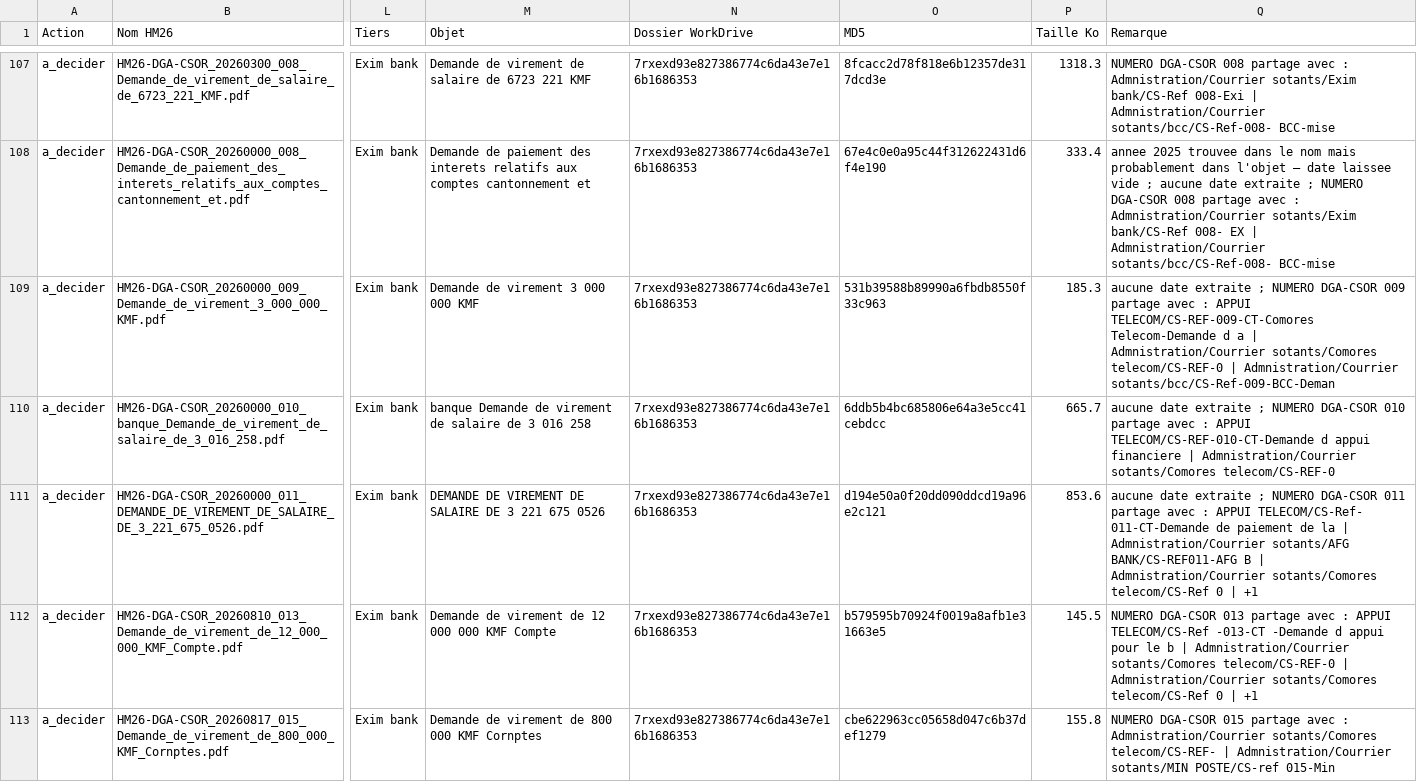
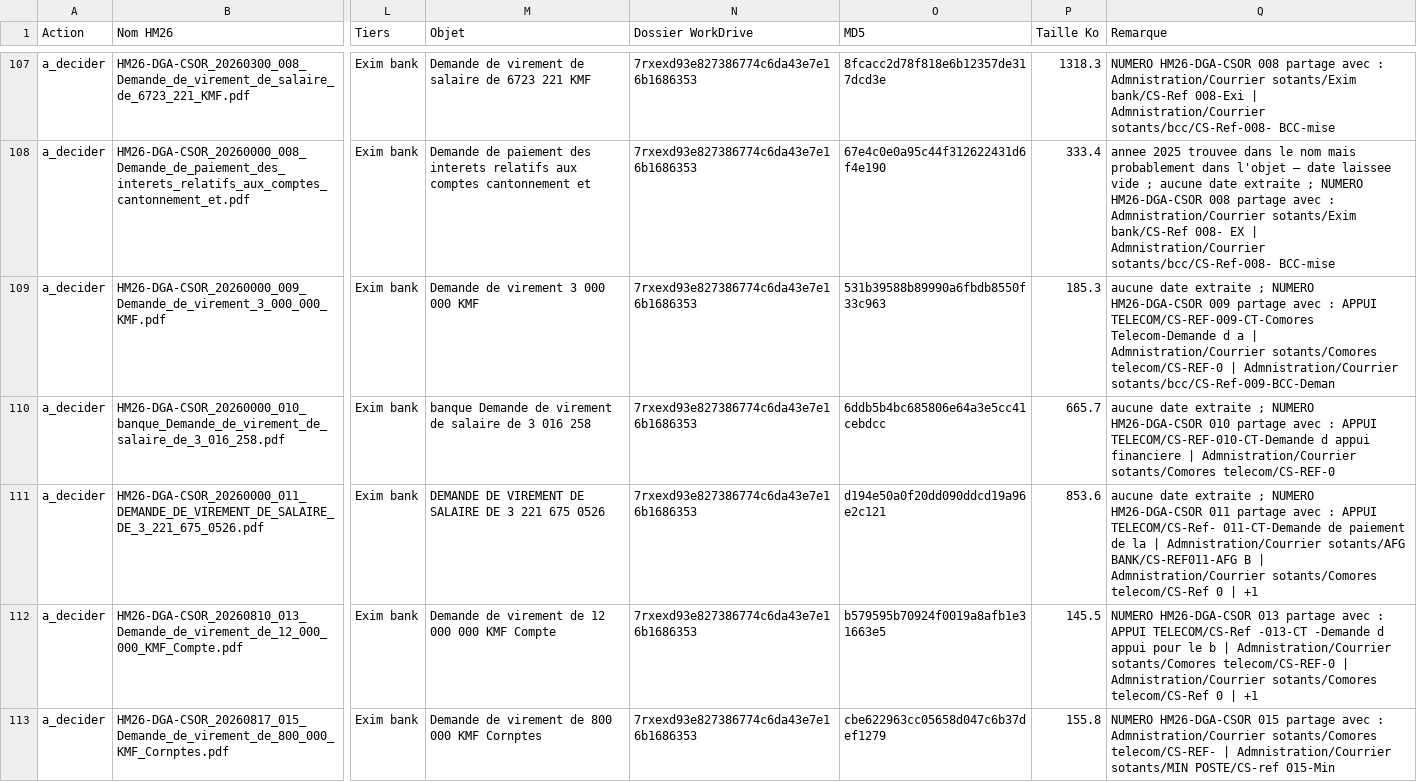
Before and after one commit to adinaninacerdine/wakati-wakati, a CSV file: propositions.csv, drawn as a sheet; only a part is shown, gaps mark what is left out; the diff covers the shown part only; the diff names each change by its address in the sheet, - before the commit and + after, or states it on an @@ line.

```diff
--- a/propositions.csv
+++ b/propositions.csv
-Q107 (Remarque): NUMERO DGA-CSOR 008 partage…
+Q107 (Remarque): NUMERO HM26-DGA-CSOR 008 partage…
-Q108 (Remarque): …; NUMERO DGA-CSOR 008 partage…
+Q108 (Remarque): …; NUMERO HM26-DGA-CSOR 008 partage…
-Q109 (Remarque): …; NUMERO DGA-CSOR 009 partage…
+Q109 (Remarque): …; NUMERO HM26-DGA-CSOR 009 partage…
-Q110 (Remarque): …; NUMERO DGA-CSOR 010 partage…
+Q110 (Remarque): …; NUMERO HM26-DGA-CSOR 010 partage…
-Q111 (Remarque): …; NUMERO DGA-CSOR 011 partage…
+Q111 (Remarque): …; NUMERO HM26-DGA-CSOR 011 partage…
-Q112 (Remarque): NUMERO DGA-CSOR 013 partage…
+Q112 (Remarque): NUMERO HM26-DGA-CSOR 013 partage…
-Q113 (Remarque): NUMERO DGA-CSOR 015 partage…
+Q113 (Remarque): NUMERO HM26-DGA-CSOR 015 partage…
```
Also changed, not shown: 160 edited cells elsewhere in this file, 19 other files.
